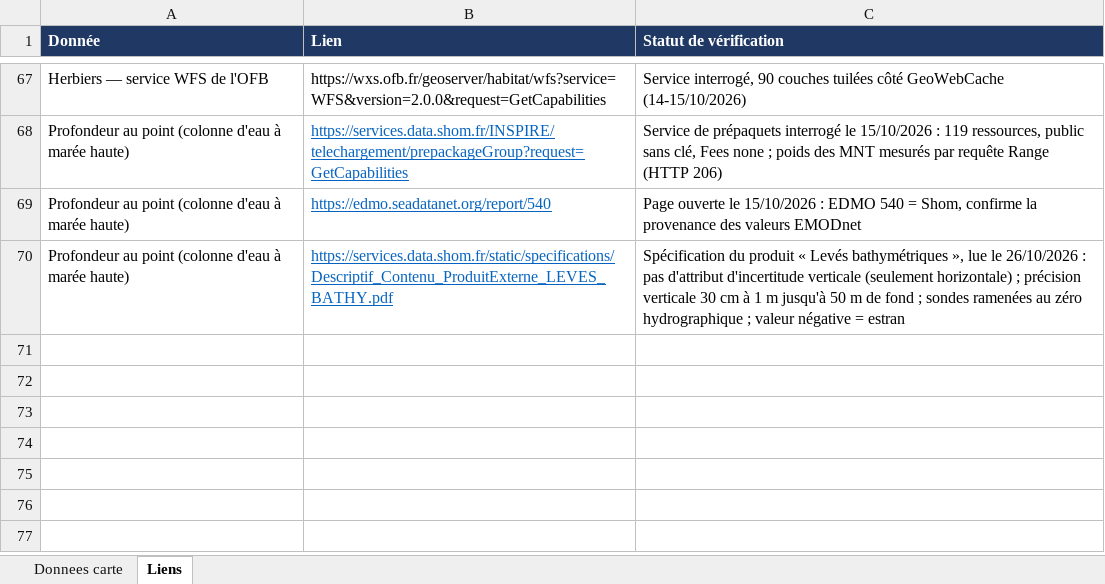
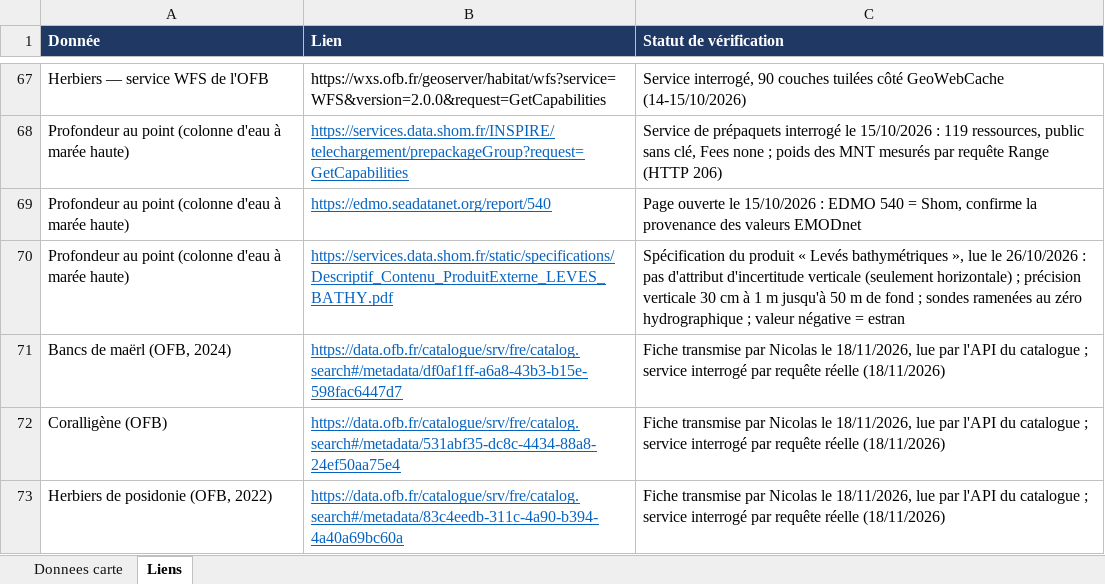
Before and after one commit to nicolas-viennot-beta/carte-mouillage-amidomar, an Excel workbook: data/donnees_carte_amidomar.xlsx, sheet Liens, drawn as a sheet; only a part is shown, gaps mark what is left out; values as stored, in another font and other column widths than the file's, no borders; the diff names each change by its address in the sheet, - before the commit and + after, or states it on an @@ line.

```diff
--- a/data/donnees_carte_amidomar.xlsx (sheet Liens)
+++ b/data/donnees_carte_amidomar.xlsx (sheet Liens)
+row 71: Bancs de maërl (OFB, 2024) | https://data.ofb.fr/catalogue/srv/fre/catalog.search#/metadata/df0af1ff-a6a8-43b3-b15e-598fac6447d7 | Fiche transmise par Nicolas le 18/11/2026, lue par l'API du catalogue ; service interrogé par requête réelle (18/11/2026)
+row 72: Coralligène (OFB) | https://data.ofb.fr/catalogue/srv/fre/catalog.search#/metadata/531abf35-dc8c-4434-88a8-24ef50aa75e4 | Fiche transmise par Nicolas le 18/11/2026, lue par l'API du catalogue ; service interrogé par requête réelle (18/11/2026)
+row 73: Herbiers de posidonie (OFB, 2022) | https://data.ofb.fr/catalogue/srv/fre/catalog.search#/metadata/83c4eedb-311c-4a90-b394-4a40a69bc60a | Fiche transmise par Nicolas le 18/11/2026, lue par l'API du catalogue ; service interrogé par requête réelle (18/11/2026)
```
Also changed, not shown: sheet Donnees carte, 9 other files.
